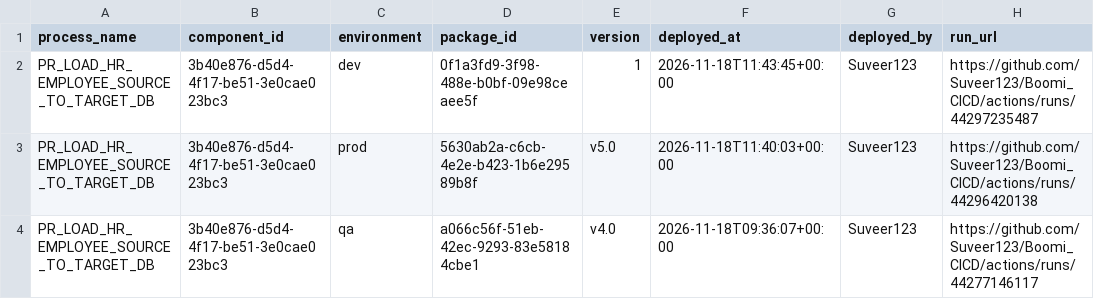
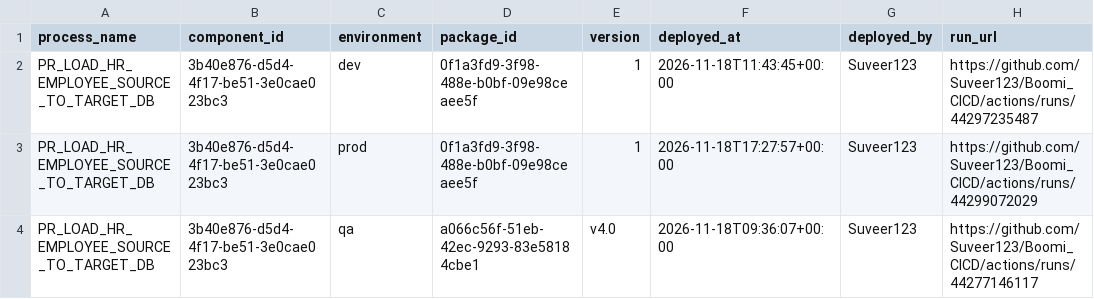
Before and after one commit to Suveer123/Boomi_CICD, a CSV file: deployments/current.csv, drawn as a sheet.

```diff
--- a/deployments/current.csv
+++ b/deployments/current.csv
@@ -2,3 +2,3 @@ process_name,component_id,environment,package_id,version,deployed_at,deployed_by
 PR_LOAD_HR_EMPLOYEE_SOURCE_TO_TARGET_DB,3b40e876-d5d4-4f17-be51-3e0cae023bc3,dev,0f1a3fd9-3f98-488e-b0bf-09e98ceaee5f,1,2026-11-18T11:43:45+00:00,Suveer123,https://github.com/Suveer123/Boomi_CICD/actions/runs/44297235487
-PR_LOAD_HR_EMPLOYEE_SOURCE_TO_TARGET_DB,3b40e876-d5d4-4f17-be51-3e0cae023bc3,prod,5630ab2a-c6cb-4e2e-b423-1b6e29589b8f,v5.0,2026-11-18T11:40:03+00:00,Suveer123,https://github.com/Suveer123/Boomi_CICD/actions/runs/44296420138
+PR_LOAD_HR_EMPLOYEE_SOURCE_TO_TARGET_DB,3b40e876-d5d4-4f17-be51-3e0cae023bc3,prod,0f1a3fd9-3f98-488e-b0bf-09e98ceaee5f,1,2026-11-18T17:27:57+00:00,Suveer123,https://github.com/Suveer123/Boomi_CICD/actions/runs/44299072029
 PR_LOAD_HR_EMPLOYEE_SOURCE_TO_TARGET_DB,3b40e876-d5d4-4f17-be51-3e0cae023bc3,qa,a066c56f-51eb-42ec-9293-83e58184cbe1,v4.0,2026-11-18T09:36:07+00:00,Suveer123,https://github.com/Suveer123/Boomi_CICD/actions/runs/44277146117
```
Also changed, not shown: deployments/ledger.csv.
